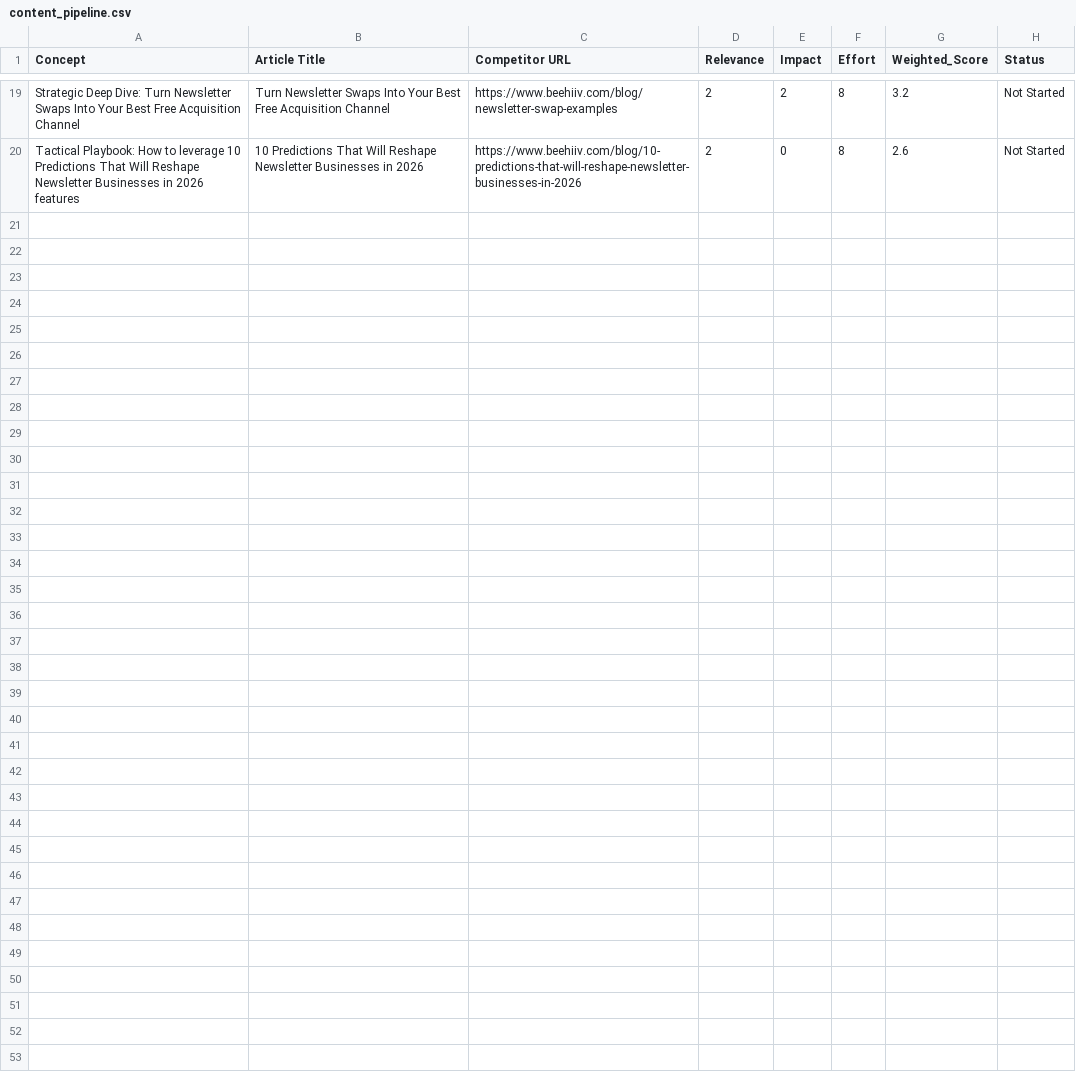
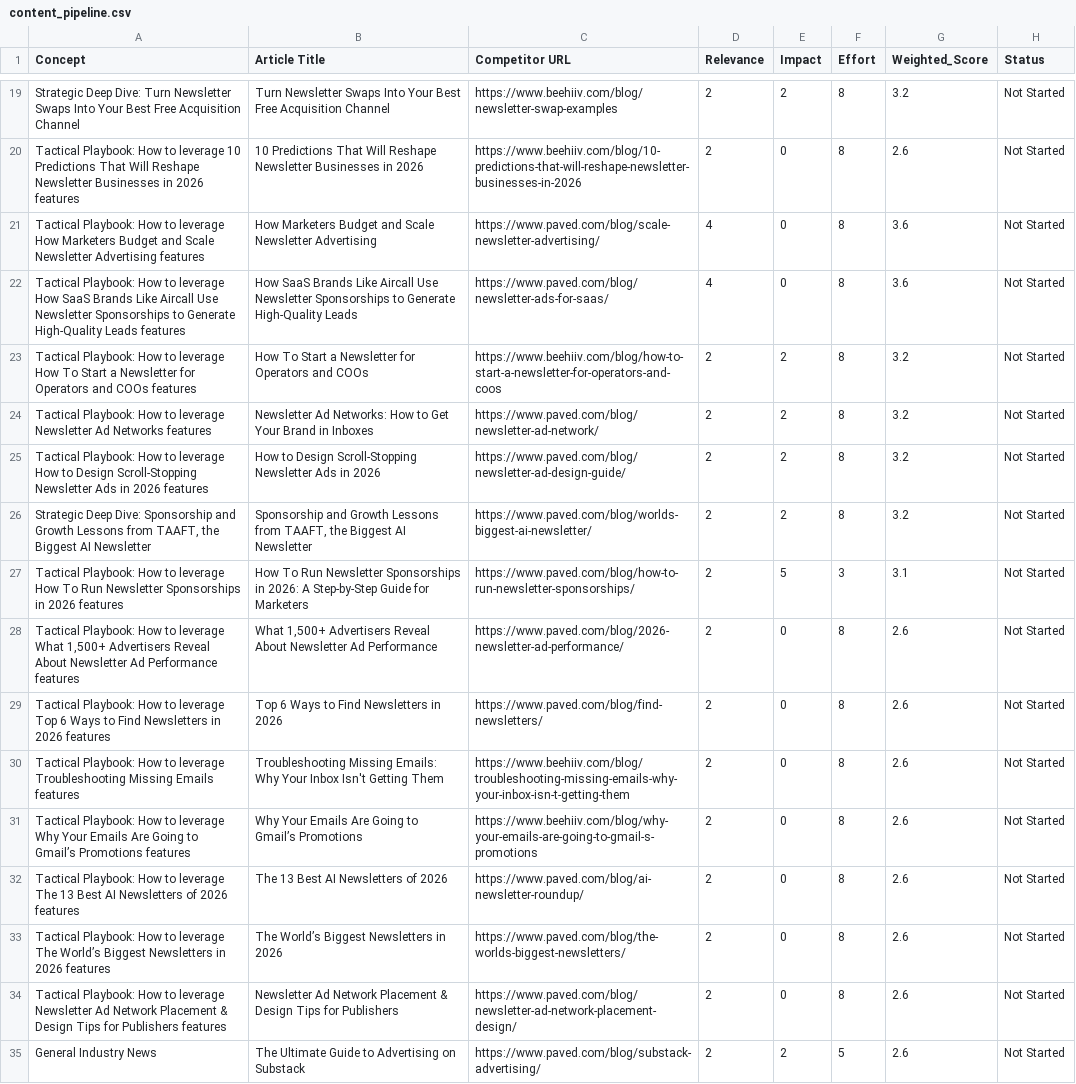
Before and after one commit to neel-mishra/hostfully, a CSV file: docs/competitor content tracker/blogs/content_pipeline.csv, drawn as a sheet; only a part is shown, gaps mark what is left out.

```diff
--- a/docs/competitor content tracker/blogs/content_pipeline.csv
+++ b/docs/competitor content tracker/blogs/content_pipeline.csv
@@ -20 +20,16 @@ Strategic Deep Dive: Turn Newsletter Swaps Into Your Best Free Acquisition Chann
 Tactical Playbook: How to leverage 10 Predictions That Will Reshape Newsletter Businesses in 2026 features,10 Predictions That Will Reshape Newsletter Businesses in 2026,https://www.beehiiv.com/blog/10-predictions-that-will-reshape-newsletter-businesses-in-2026,2,0,8,2.6,Not Started
+Tactical Playbook: How to leverage How Marketers Budget and Scale Newsletter Advertising features,How Marketers Budget and Scale Newsletter Advertising,https://www.paved.com/blog/scale-newsletter-advertising/,4,0,8,3.6,Not Started
+Tactical Playbook: How to leverage How SaaS Brands Like Aircall Use Newsletter Sponsorships to Generate High-Quality Leads features,How SaaS Brands Like Aircall Use Newsletter Sponsorships to Generate High-Quality Leads,https://www.paved.com/blog/newsletter-ads-for-saas/,4,0,8,3.6,Not Started
+Tactical Playbook: How to leverage How To Start a Newsletter for Operators and COOs features,How To Start a Newsletter for Operators and COOs,https://www.beehiiv.com/blog/how-to-start-a-newsletter-for-operators-and-coos,2,2,8,3.2,Not Started
+Tactical Playbook: How to leverage Newsletter Ad Networks features,Newsletter Ad Networks: How to Get Your Brand in Inboxes,https://www.paved.com/blog/newsletter-ad-network/,2,2,8,3.2,Not Started
+Tactical Playbook: How to leverage How to Design Scroll-Stopping Newsletter Ads in 2026 features,How to Design Scroll-Stopping Newsletter Ads in 2026,https://www.paved.com/blog/newsletter-ad-design-guide/,2,2,8,3.2,Not Started
+"Strategic Deep Dive: Sponsorship and Growth Lessons from TAAFT, the Biggest AI Newsletter","Sponsorship and Growth Lessons from TAAFT, the Biggest AI Newsletter",https://www.paved.com/blog/worlds-biggest-ai-newsletter/,2,2,8,3.2,Not Started
+Tactical Playbook: How to leverage How To Run Newsletter Sponsorships in 2026 features,How To Run Newsletter Sponsorships in 2026: A Step-by-Step Guide for Marketers,https://www.paved.com/blog/how-to-run-newsletter-sponsorships/,2,5,3,3.1,Not Started
+"Tactical Playbook: How to leverage What 1,500+ Advertisers Reveal About Newsletter Ad Performance features","What 1,500+ Advertisers Reveal About Newsletter Ad Performance",https://www.paved.com/blog/2026-newsletter-ad-performance/,2,0,8,2.6,Not Started
+Tactical Playbook: How to leverage Top 6 Ways to Find Newsletters in 2026 features,Top 6 Ways to Find Newsletters in 2026,https://www.paved.com/blog/find-newsletters/,2,0,8,2.6,Not Started
+Tactical Playbook: How to leverage Troubleshooting Missing Emails features,Troubleshooting Missing Emails: Why Your Inbox Isn't Getting Them,https://www.beehiiv.com/blog/troubleshooting-missing-emails-why-your-inbox-isn-t-getting-them,2,0,8,2.6,Not Started
+Tactical Playbook: How to leverage Why Your Emails Are Going to Gmail’s Promotions features,Why Your Emails Are Going to Gmail’s Promotions,https://www.beehiiv.com/blog/why-your-emails-are-going-to-gmail-s-promotions,2,0,8,2.6,Not Started
+Tactical Playbook: How to leverage The 13 Best AI Newsletters of 2026 features,The 13 Best AI Newsletters of 2026,https://www.paved.com/blog/ai-newsletter-roundup/,2,0,8,2.6,Not Started
+Tactical Playbook: How to leverage The World’s Biggest Newsletters in 2026 features,The World’s Biggest Newsletters in 2026,https://www.paved.com/blog/the-worlds-biggest-newsletters/,2,0,8,2.6,Not Started
+Tactical Playbook: How to leverage Newsletter Ad Network Placement & Design Tips for Publishers features,Newsletter Ad Network Placement & Design Tips for Publishers,https://www.paved.com/blog/newsletter-ad-network-placement-design/,2,0,8,2.6,Not Started
+General Industry News,The Ultimate Guide to Advertising on Substack,https://www.paved.com/blog/substack-advertising/,2,2,5,2.6,Not Started
```
